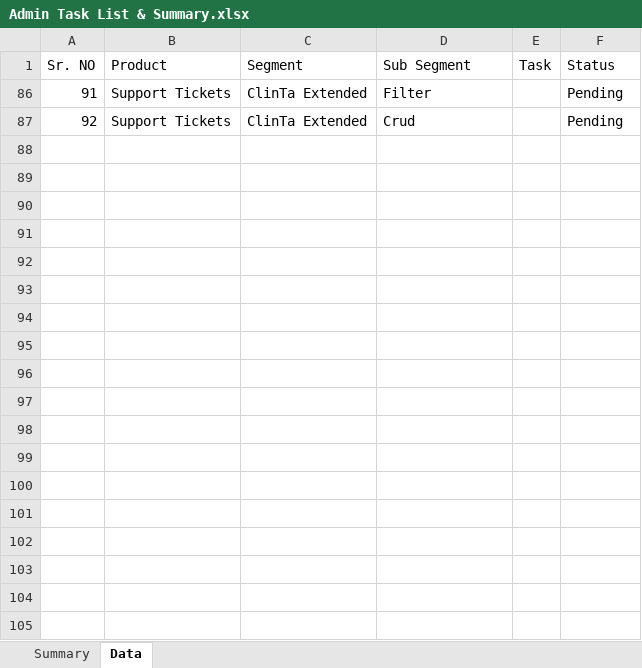
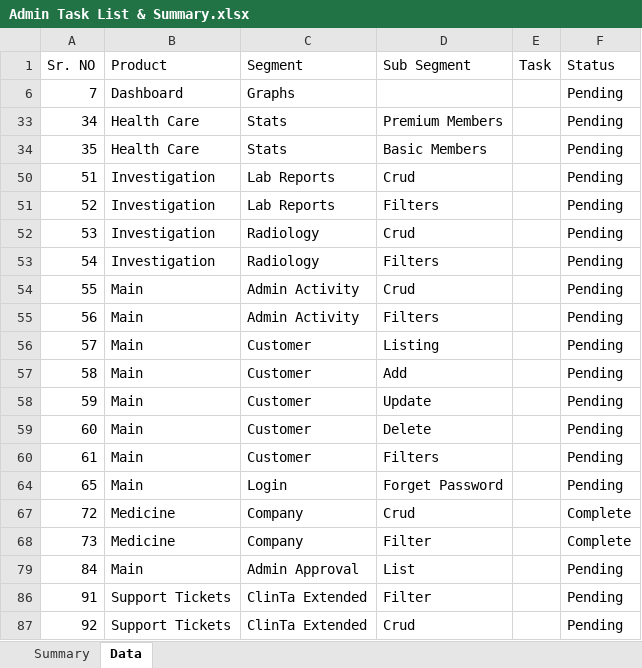
Before and after one commit to orixestech/admin.dright.pk, an Excel workbook: docs/Admin Task List & Summary.xlsx, sheet Data, drawn as a sheet; only a part is shown; values as stored, in another font and other column widths than the file's, no borders; conditional formats and table styles not drawn; the diff covers the shown part only; the diff names each change by its address in the sheet, - before the commit and + after, or states it on an @@ line.

Commit message:
Pharma Company Crud

```diff
--- a/docs/Admin Task List & Summary.xlsx (sheet Data)
+++ b/docs/Admin Task List & Summary.xlsx (sheet Data)
@@ row 6 unhidden: 7 | Dashboard | Graphs |  |  | Pending @@
@@ row 33 unhidden: 34 | Health Care | Stats | Premium Members |  | Pending @@
@@ row 34 unhidden: 35 | Health Care | Stats | Basic Members |  | Pending @@
@@ row 50 unhidden: 51 | Investigation | Lab Reports | Crud |  | Pending @@
@@ row 51 unhidden: 52 | Investigation | Lab Reports | Filters |  | Pending @@
@@ row 52 unhidden: 53 | Investigation | Radiology | Crud |  | Pending @@
@@ row 53 unhidden: 54 | Investigation | Radiology | Filters |  | Pending @@
@@ row 54 unhidden: 55 | Main | Admin Activity | Crud |  | Pending @@
@@ row 55 unhidden: 56 | Main | Admin Activity | Filters |  | Pending @@
@@ row 56 unhidden: 57 | Main | Customer | Listing |  | Pending @@
@@ row 57 unhidden: 58 | Main | Customer | Add |  | Pending @@
@@ row 58 unhidden: 59 | Main | Customer | Update |  | Pending @@
@@ row 59 unhidden: 60 | Main | Customer | Delete |  | Pending @@
@@ row 60 unhidden: 61 | Main | Customer | Filters |  | Pending @@
@@ row 64 unhidden: 65 | Main | Login | Forget Password |  | Pending @@
+row 67: 72 | Medicine | Company | Crud |  | Complete
+row 68: 73 | Medicine | Company | Filter |  | Complete
@@ row 79 unhidden: 84 | Main | Admin Approval | List |  | Pending @@
```
Also changed, not shown: 12 hidden or unhidden rows elsewhere in this sheet, 7 other files.
